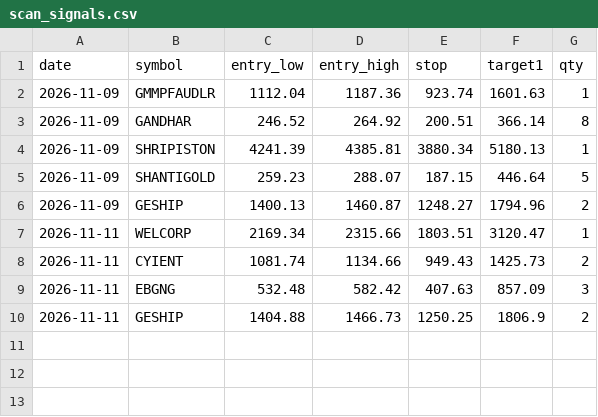
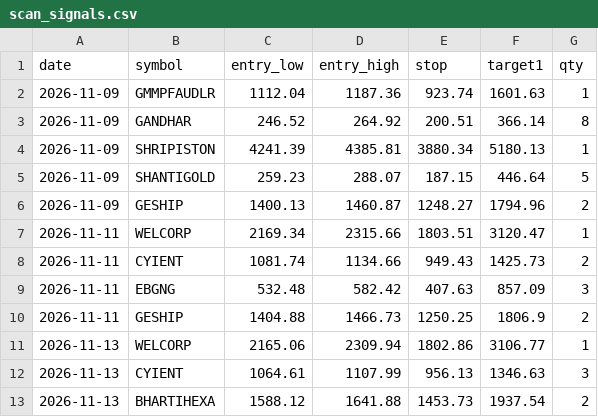
Before and after one commit to Vansh22215-cloud/shri-labh-jewellers, a CSV file: swing-system/journal/scan_signals.csv, drawn as a sheet; the diff names each change by its address in the sheet, - before the commit and + after, or states it on an @@ line.

Commit message:
swing-system: scan 43364009098

```diff
--- a/swing-system/journal/scan_signals.csv
+++ b/swing-system/journal/scan_signals.csv
+row 11: 2026-11-13 | WELCORP | 2165.06 | 2309.94 | 1802.86 | 3106.77 | 1
+row 12: 2026-11-13 | CYIENT | 1064.61 | 1107.99 | 956.13 | 1346.63 | 3
+row 13: 2026-11-13 | BHARTIHEXA | 1588.12 | 1641.88 | 1453.73 | 1937.54 | 2
```
